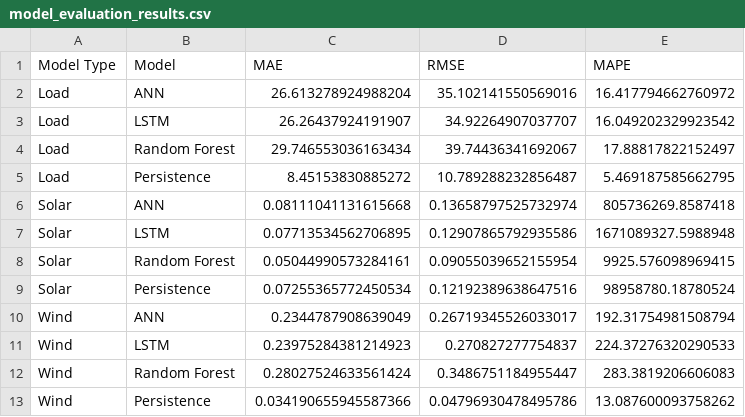
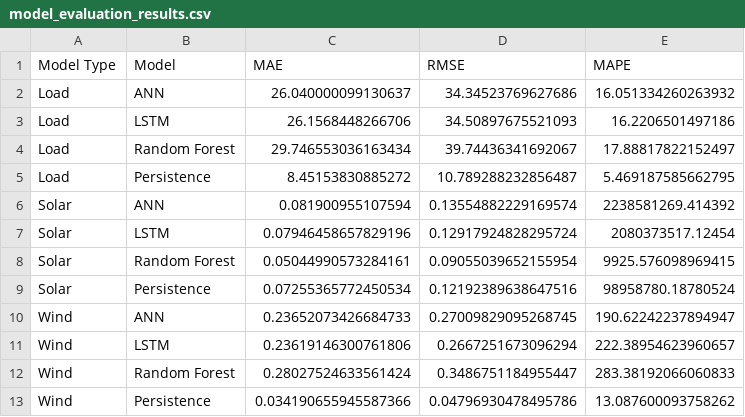
Before and after one commit to Zeba-Mushtaq/Microgrid-AI-Forecasting, a CSV file: results/model_evaluation_results.csv, drawn as a sheet.

Commit message:
Add complete microgrid AI forecasting project with models, plots and results

```diff
--- a/results/model_evaluation_results.csv
+++ b/results/model_evaluation_results.csv
@@ -1,13 +1,13 @@
 Model Type,Model,MAE,RMSE,MAPE
-Load,ANN,26.613278924988204,35.102141550569016,16.417794662760972
-Load,LSTM,26.26437924191907,34.92264907037707,16.049202329923542
+Load,ANN,26.040000099130637,34.34523769627686,16.051334260263932
+Load,LSTM,26.1568448266706,34.50897675521093,16.2206501497186
 Load,Random Forest,29.746553036163434,39.74436341692067,17.88817822152497
 Load,Persistence,8.45153830885272,10.789288232856487,5.469187585662795
-Solar,ANN,0.08111041131615668,0.13658797525732974,805736269.8587418
-Solar,LSTM,0.07713534562706895,0.12907865792935586,1671089327.5988948
+Solar,ANN,0.081900955107594,0.13554882229169574,2238581269.414392
+Solar,LSTM,0.07946458657829196,0.12917924828295724,2080373517.12454
 Solar,Random Forest,0.05044990573284161,0.09055039652155954,9925.576098969415
 Solar,Persistence,0.07255365772450534,0.12192389638647516,98958780.18780524
-Wind,ANN,0.2344787908639049,0.26719345526033017,192.31754981508794
-Wind,LSTM,0.23975284381214923,0.270827277754837,224.37276320290533
-Wind,Random Forest,0.28027524633561424,0.3486751184955447,283.3819206606083
+Wind,ANN,0.23652073426684733,0.27009829095268745,190.62242237894947
+Wind,LSTM,0.23619146300761806,0.2667251673096294,222.38954623960657
+Wind,Random Forest,0.28027524633561424,0.3486751184955447,283.38192066060833
 Wind,Persistence,0.034190655945587366,0.04796930478495786,13.087600093758262
```
Also changed, not shown: 8 other files.
